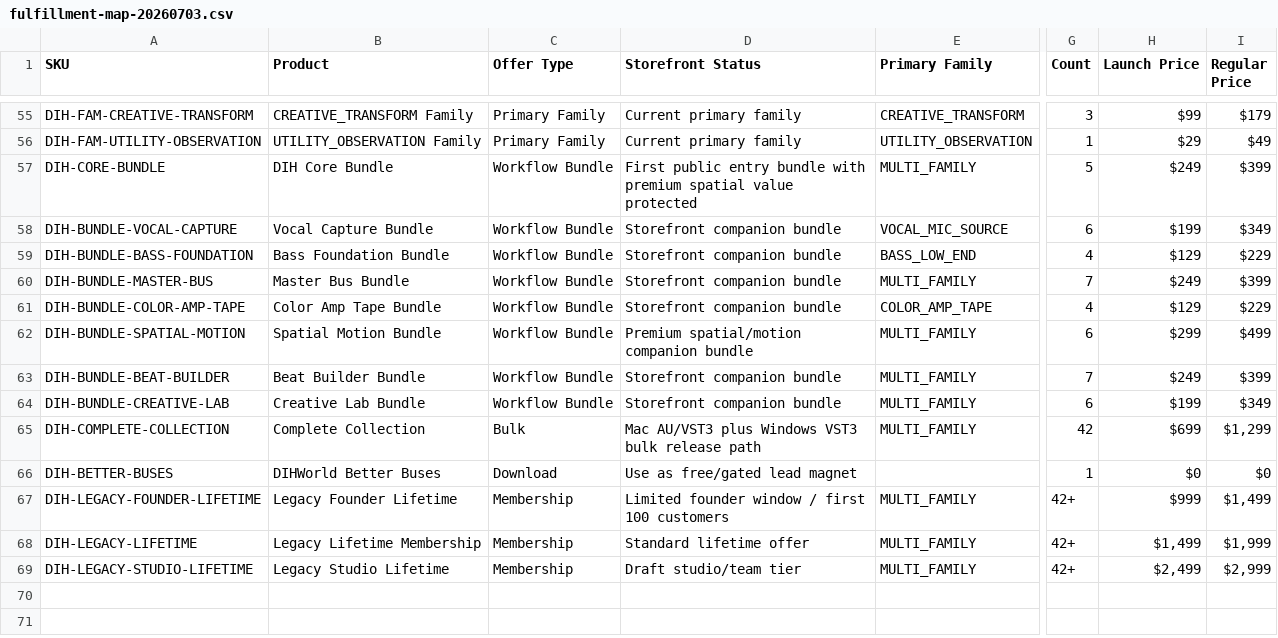
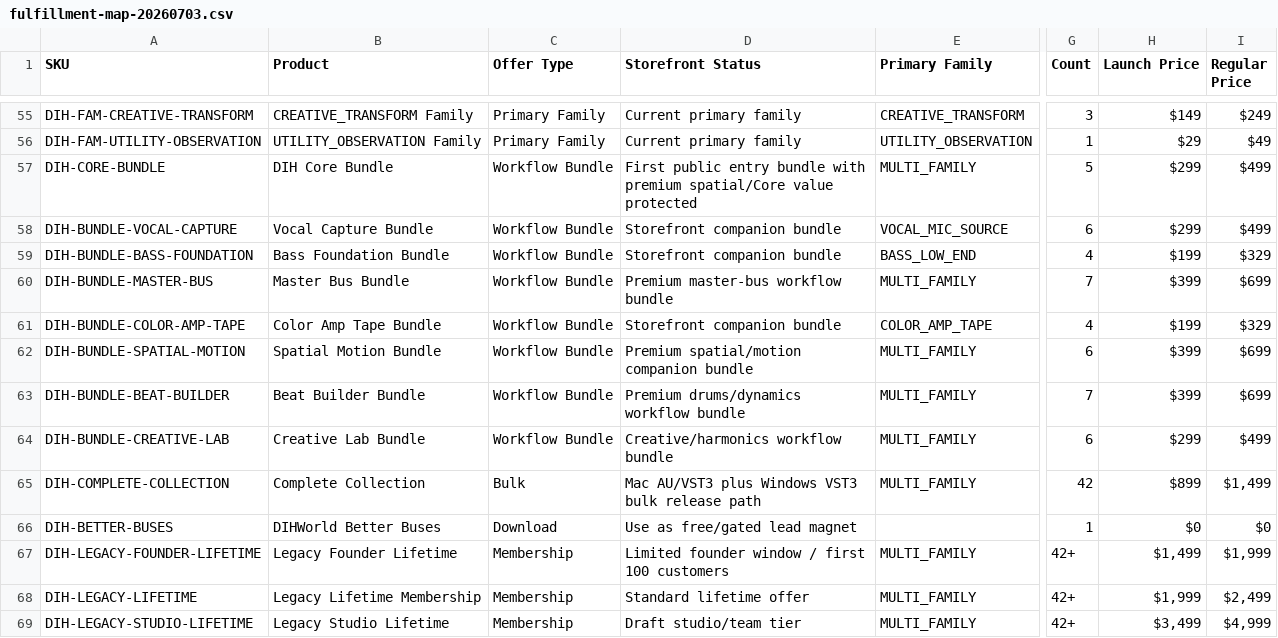
Before and after one commit to dihcoo/DIHWORLD-AUDIO-STORE, a CSV file: data/fulfillment-map-20260703.csv, drawn as a sheet; only a part is shown, gaps mark what is left out; the diff covers the shown part only; the diff names each change by its address in the sheet, - before the commit and + after, or states it on an @@ line.

```diff
--- a/data/fulfillment-map-20260703.csv
+++ b/data/fulfillment-map-20260703.csv
-H55 (Launch Price): $99
+H55 (Launch Price): $149
-I55 (Regular Price): $179
+I55 (Regular Price): $249
-D57 (Storefront Status): …with premium spatial value protected
+D57 (Storefront Status): …with premium spatial/Core value protected
-H57 (Launch Price): $249
+H57 (Launch Price): $299
-I57 (Regular Price): $399
+I57 (Regular Price): $499
-H58 (Launch Price): $199
+H58 (Launch Price): $299
-I58 (Regular Price): $349
+I58 (Regular Price): $499
-H59 (Launch Price): $129
+H59 (Launch Price): $199
-I59 (Regular Price): $229
+I59 (Regular Price): $329
-D60 (Storefront Status): Storefront companion bundle
+D60 (Storefront Status): Premium master-bus workflow bundle
-H60 (Launch Price): $249
+H60 (Launch Price): $399
-I60 (Regular Price): $399
+I60 (Regular Price): $699
-H61 (Launch Price): $129
+H61 (Launch Price): $199
-I61 (Regular Price): $229
+I61 (Regular Price): $329
-H62 (Launch Price): $299
+H62 (Launch Price): $399
-I62 (Regular Price): $499
+I62 (Regular Price): $699
-D63 (Storefront Status): Storefront companion bundle
+D63 (Storefront Status): Premium drums/dynamics workflow bundle
-H63 (Launch Price): $249
+H63 (Launch Price): $399
-I63 (Regular Price): $399
+I63 (Regular Price): $699
-D64 (Storefront Status): Storefront companion bundle
+D64 (Storefront Status): Creative/harmonics workflow bundle
-H64 (Launch Price): $199
+H64 (Launch Price): $299
-I64 (Regular Price): $349
+I64 (Regular Price): $499
-H65 (Launch Price): $699
+H65 (Launch Price): $899
-I65 (Regular Price): $1,299
+I65 (Regular Price): $1,499
-H67 (Launch Price): $999
+H67 (Launch Price): $1,499
-I67 (Regular Price): $1,499
+I67 (Regular Price): $1,999
-H68 (Launch Price): $1,499
+H68 (Launch Price): $1,999
-I68 (Regular Price): $1,999
+I68 (Regular Price): $2,499
-H69 (Launch Price): $2,499
+H69 (Launch Price): $3,499
-I69 (Regular Price): $2,999
+I69 (Regular Price): $4,999
```
Also changed, not shown: 106 edited cells elsewhere in this file, data/dihworld-price-list-20260703.csv, data/woocommerce-core-system-draft.csv, 13 other files.
